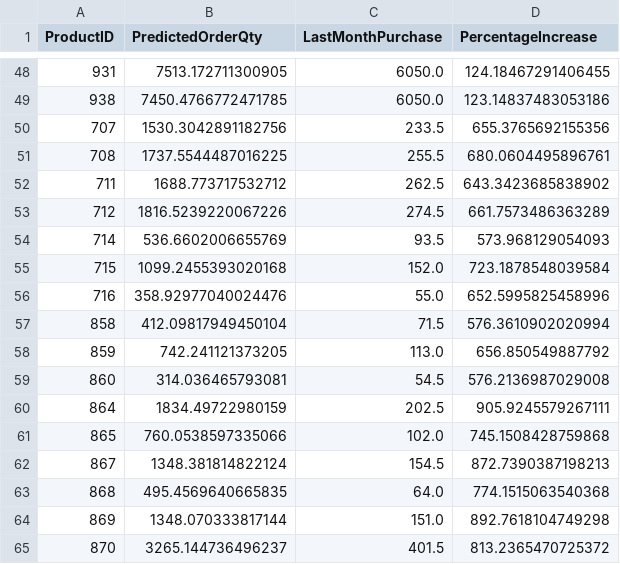
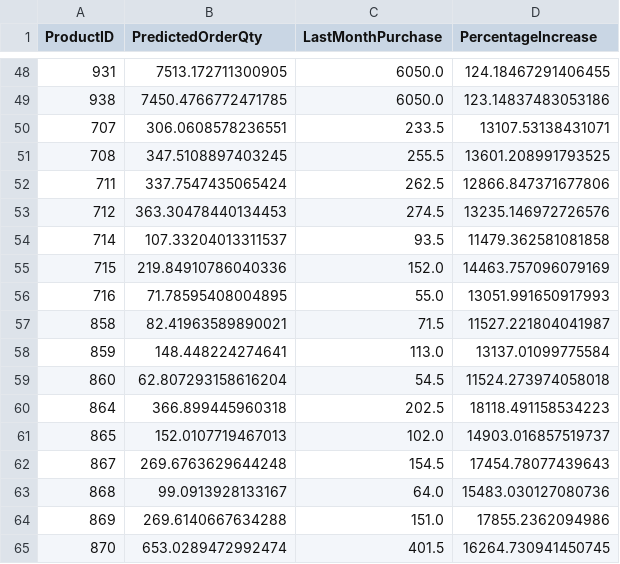
Before and after one commit to TranHBach/SalesAndPurchasePrediction, a CSV file: purchase_orders_prediction.csv, drawn as a sheet; only a part is shown, gaps mark what is left out; the diff covers the shown part only.

```diff
--- a/purchase_orders_prediction.csv
+++ b/purchase_orders_prediction.csv
@@ -49,17 +49,17 @@ ProductID,PredictedOrderQty,LastMonthPurchase,PercentageIncrease
 938,7450.4766772471785,6050.0,123.14837483053186
-707,1530.3042891182756,233.5,655.3765692155356
-708,1737.5544487016225,255.5,680.0604495896761
-711,1688.773717532712,262.5,643.3423685838902
-712,1816.5239220067226,274.5,661.7573486363289
-714,536.6602006655769,93.5,573.968129054093
-715,1099.2455393020168,152.0,723.1878548039584
-716,358.92977040024476,55.0,652.5995825458996
-858,412.09817949450104,71.5,576.3610902020994
-859,742.241121373205,113.0,656.850549887792
-860,314.036465793081,54.5,576.2136987029008
-864,1834.49722980159,202.5,905.9245579267111
-865,760.0538597335066,102.0,745.1508428759868
-867,1348.381814822124,154.5,872.7390387198213
-868,495.4569640665835,64.0,774.1515063540368
-869,1348.070333817144,151.0,892.7618104749298
-870,3265.144736496237,401.5,813.2365470725372
+707,306.0608578236551,233.5,13107.53138431071
+708,347.5108897403245,255.5,13601.208991793525
+711,337.7547435065424,262.5,12866.847371677806
+712,363.30478440134453,274.5,13235.146972726576
+714,107.33204013311537,93.5,11479.362581081858
+715,219.84910786040336,152.0,14463.757096079169
+716,71.78595408004895,55.0,13051.991650917993
+858,82.41963589890021,71.5,11527.221804041987
+859,148.448224274641,113.0,13137.01099775584
+860,62.807293158616204,54.5,11524.273974058018
+864,366.899445960318,202.5,18118.491158534223
+865,152.0107719467013,102.0,14903.016857519737
+867,269.6763629644248,154.5,17454.78077439643
+868,99.0913928133167,64.0,15483.030127080736
+869,269.6140667634288,151.0,17855.2362094986
+870,653.0289472992474,401.5,16264.730941450745
```
Also changed, not shown: 28 edited cells elsewhere in this file, 9 other files.
